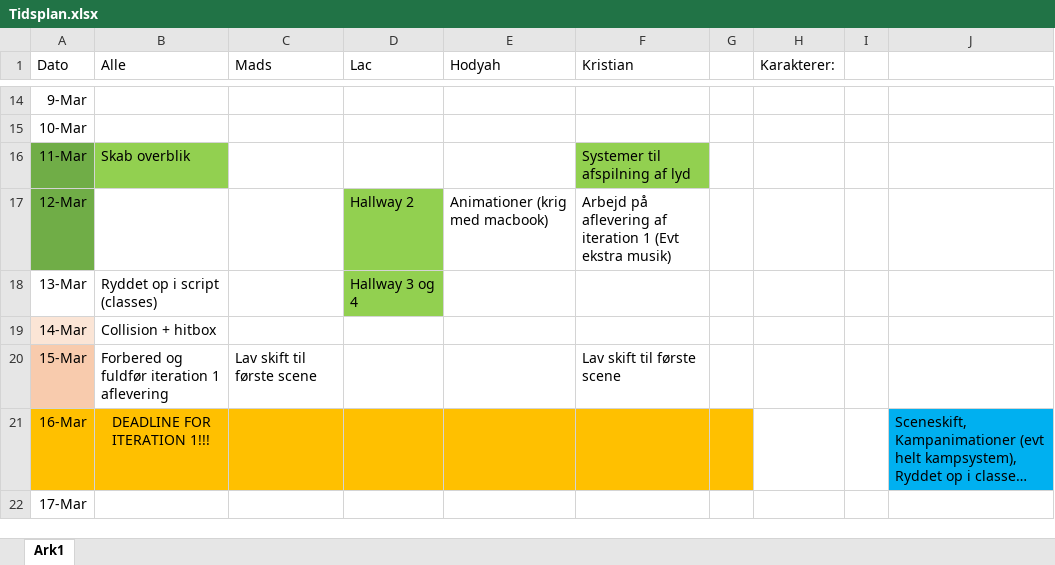
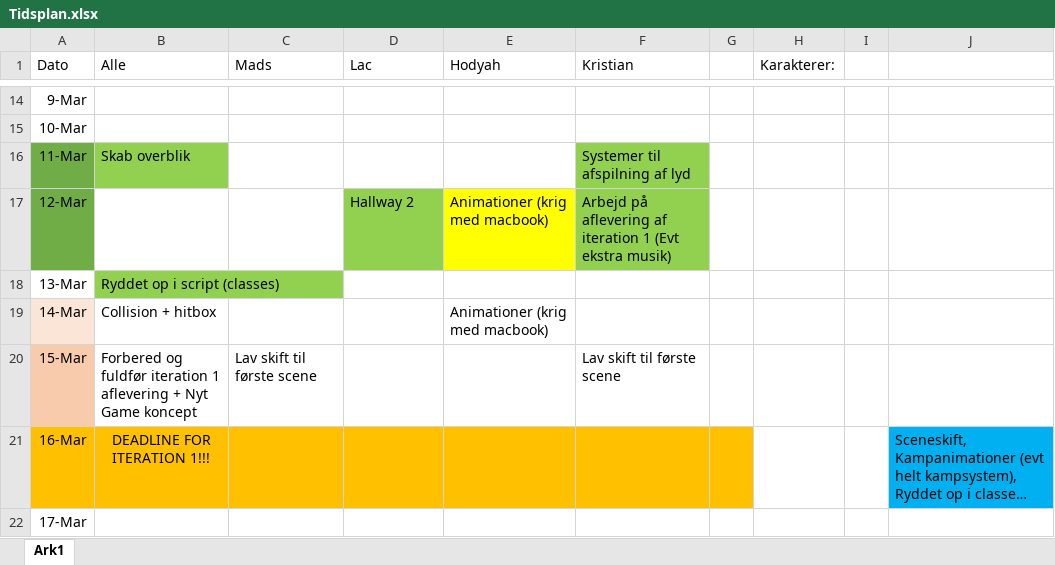
Before and after one commit to froemosen/Life-Of-Mark---After-Iteration-0, an Excel workbook: Skriftlige Produkter/Tidsplan.xlsx, sheet Ark1, drawn as a sheet; only a part is shown, gaps mark what is left out; long unchanged cells end in …; values as stored, in another font and other column widths than the file's, no borders; the diff names each change by its address in the sheet, - before the commit and + after, or states it on an @@ line.

Commit message:
Update Tidsplan.xlsx

```diff
--- a/Skriftlige Produkter/Tidsplan.xlsx (sheet Ark1)
+++ b/Skriftlige Produkter/Tidsplan.xlsx (sheet Ark1)
-E17 fill: none
+E17 fill: #FFFF00
-F17 fill: none
+F17 fill: #92D050
-B18 fill: none
+B18 fill: #92D050
-D18 (Lac): Hallway 3 og 4
+D18 (Lac): (empty)
-D18 fill: #92D050
+D18 fill: none
-E19 (Hodyah): (empty)
+E19 (Hodyah): Animationer (krig med macbook)
-B20 (Alle): …1 aflevering
+B20 (Alle): …1 aflevering + Nyt Game koncept
```
